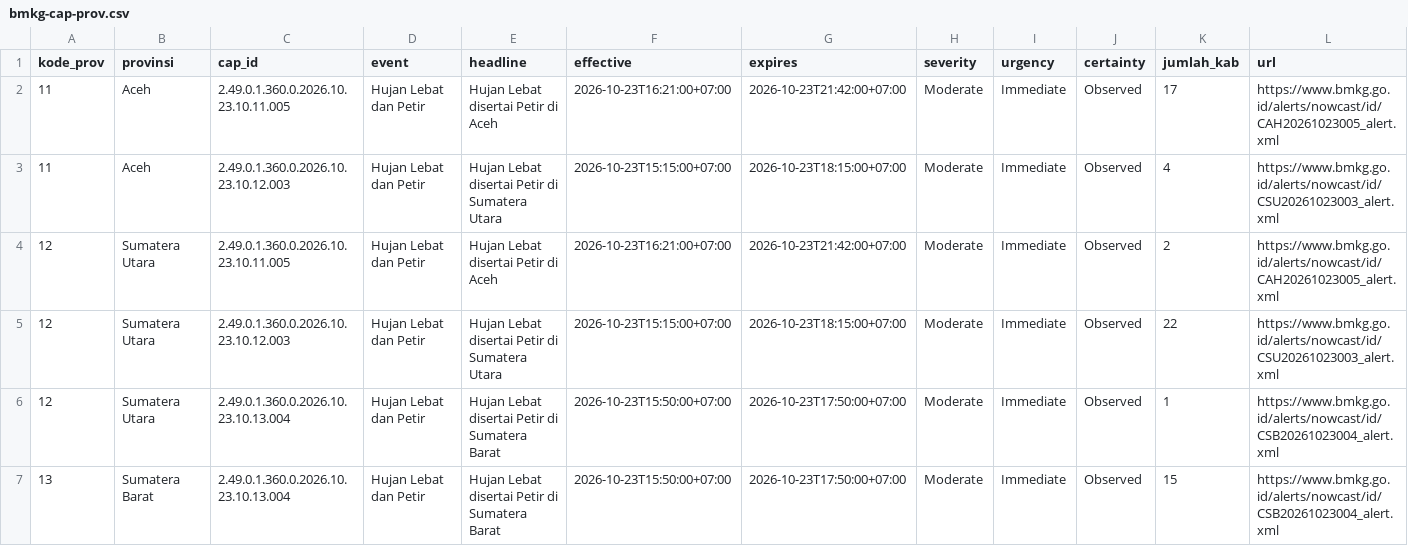
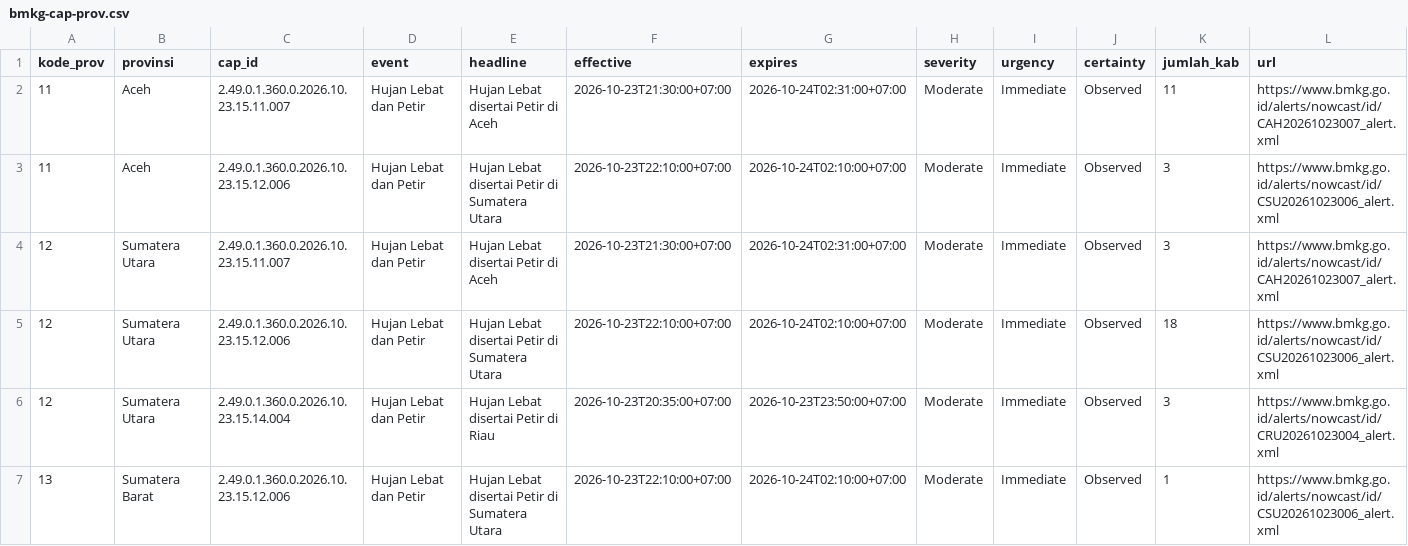
Before and after one commit to pantau-bencana/karhutla-dashboard, a CSV file: data/live/bmkg-cap-prov.csv, drawn as a sheet; only a part is shown; the diff covers the shown part only.

```diff
--- a/data/live/bmkg-cap-prov.csv
+++ b/data/live/bmkg-cap-prov.csv
@@ -1,7 +1,7 @@
 kode_prov,provinsi,cap_id,event,headline,effective,expires,severity,urgency,certainty,jumlah_kab,url
-11,Aceh,2.49.0.1.360.0.2026.10.23.10.11.005,Hujan Lebat dan Petir,Hujan Lebat disertai Petir di Aceh,2026-10-23T16:21:00+07:00,2026-10-23T21:42:00+07:00,Moderate,Immediate,Observed,17,https://www.bmkg.go.id/alerts/nowcast/id/CAH20261023005_alert.xml
-11,Aceh,2.49.0.1.360.0.2026.10.23.10.12.003,Hujan Lebat dan Petir,Hujan Lebat disertai Petir di Sumatera Utara,2026-10-23T15:15:00+07:00,2026-10-23T18:15:00+07:00,Moderate,Immediate,Observed,4,https://www.bmkg.go.id/alerts/nowcast/id/CSU20261023003_alert.xml
-12,Sumatera Utara,2.49.0.1.360.0.2026.10.23.10.11.005,Hujan Lebat dan Petir,Hujan Lebat disertai Petir di Aceh,2026-10-23T16:21:00+07:00,2026-10-23T21:42:00+07:00,Moderate,Immediate,Observed,2,https://www.bmkg.go.id/alerts/nowcast/id/CAH20261023005_alert.xml
-12,Sumatera Utara,2.49.0.1.360.0.2026.10.23.10.12.003,Hujan Lebat dan Petir,Hujan Lebat disertai Petir di Sumatera Utara,2026-10-23T15:15:00+07:00,2026-10-23T18:15:00+07:00,Moderate,Immediate,Observed,22,https://www.bmkg.go.id/alerts/nowcast/id/CSU20261023003_alert.xml
-12,Sumatera Utara,2.49.0.1.360.0.2026.10.23.10.13.004,Hujan Lebat dan Petir,Hujan Lebat disertai Petir di Sumatera Barat,2026-10-23T15:50:00+07:00,2026-10-23T17:50:00+07:00,Moderate,Immediate,Observed,1,https://www.bmkg.go.id/alerts/nowcast/id/CSB20261023004_alert.xml
-13,Sumatera Barat,2.49.0.1.360.0.2026.10.23.10.13.004,Hujan Lebat dan Petir,Hujan Lebat disertai Petir di Sumatera Barat,2026-10-23T15:50:00+07:00,2026-10-23T17:50:00+07:00,Moderate,Immediate,Observed,15,https://www.bmkg.go.id/alerts/nowcast/id/CSB20261023004_alert.xml
+11,Aceh,2.49.0.1.360.0.2026.10.23.15.11.007,Hujan Lebat dan Petir,Hujan Lebat disertai Petir di Aceh,2026-10-23T21:30:00+07:00,2026-10-24T02:31:00+07:00,Moderate,Immediate,Observed,11,https://www.bmkg.go.id/alerts/nowcast/id/CAH20261023007_alert.xml
+11,Aceh,2.49.0.1.360.0.2026.10.23.15.12.006,Hujan Lebat dan Petir,Hujan Lebat disertai Petir di Sumatera Utara,2026-10-23T22:10:00+07:00,2026-10-24T02:10:00+07:00,Moderate,Immediate,Observed,3,https://www.bmkg.go.id/alerts/nowcast/id/CSU20261023006_alert.xml
+12,Sumatera Utara,2.49.0.1.360.0.2026.10.23.15.11.007,Hujan Lebat dan Petir,Hujan Lebat disertai Petir di Aceh,2026-10-23T21:30:00+07:00,2026-10-24T02:31:00+07:00,Moderate,Immediate,Observed,3,https://www.bmkg.go.id/alerts/nowcast/id/CAH20261023007_alert.xml
+12,Sumatera Utara,2.49.0.1.360.0.2026.10.23.15.12.006,Hujan Lebat dan Petir,Hujan Lebat disertai Petir di Sumatera Utara,2026-10-23T22:10:00+07:00,2026-10-24T02:10:00+07:00,Moderate,Immediate,Observed,18,https://www.bmkg.go.id/alerts/nowcast/id/CSU20261023006_alert.xml
+12,Sumatera Utara,2.49.0.1.360.0.2026.10.23.15.14.004,Hujan Lebat dan Petir,Hujan Lebat disertai Petir di Riau,2026-10-23T20:35:00+07:00,2026-10-23T23:50:00+07:00,Moderate,Immediate,Observed,3,https://www.bmkg.go.id/alerts/nowcast/id/CRU20261023004_alert.xml
+13,Sumatera Barat,2.49.0.1.360.0.2026.10.23.15.12.006,Hujan Lebat dan Petir,Hujan Lebat disertai Petir di Sumatera Utara,2026-10-23T22:10:00+07:00,2026-10-24T02:10:00+07:00,Moderate,Immediate,Observed,1,https://www.bmkg.go.id/alerts/nowcast/id/CSU20261023006_alert.xml
```
Also changed, not shown: 3 removed rows and 67 edited cells elsewhere in this file, 5 other files.
